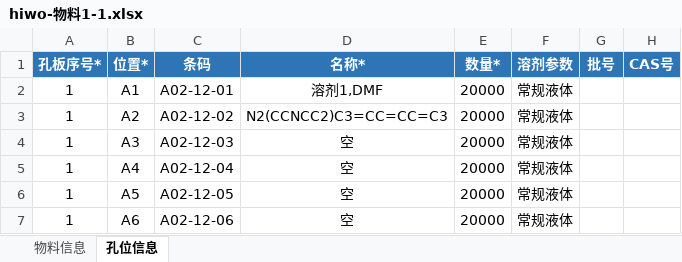
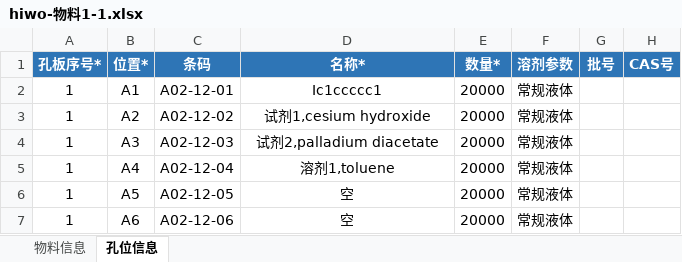
Before and after one commit to llwc594/excel_generation, an Excel workbook: generation_zy/hiwo-物料1-1.xlsx, sheet 孔位信息, drawn as a sheet; only a part is shown; values as stored, in another font and other column widths than the file's, no borders; the diff names each change by its address in the sheet, - before the commit and + after, or states it on an @@ line.

```diff
--- a/generation_zy/hiwo-物料1-1.xlsx (sheet 孔位信息)
+++ b/generation_zy/hiwo-物料1-1.xlsx (sheet 孔位信息)
-D2 (名称*): 溶剂1,DMF
+D2 (名称*): Ic1ccccc1
-D3 (名称*): N2(CCNCC2)C3=CC=CC=C3
+D3 (名称*): 试剂1,cesium hydroxide
-D4 (名称*): 空
+D4 (名称*): 试剂2,palladium diacetate
-D5 (名称*): 空
+D5 (名称*): 溶剂1,toluene
```
Also changed, not shown: generation_zy/hiwo-任务1-1.xlsx, generation_zy/hiwo-任务2-1.xlsx, 10 other files.
